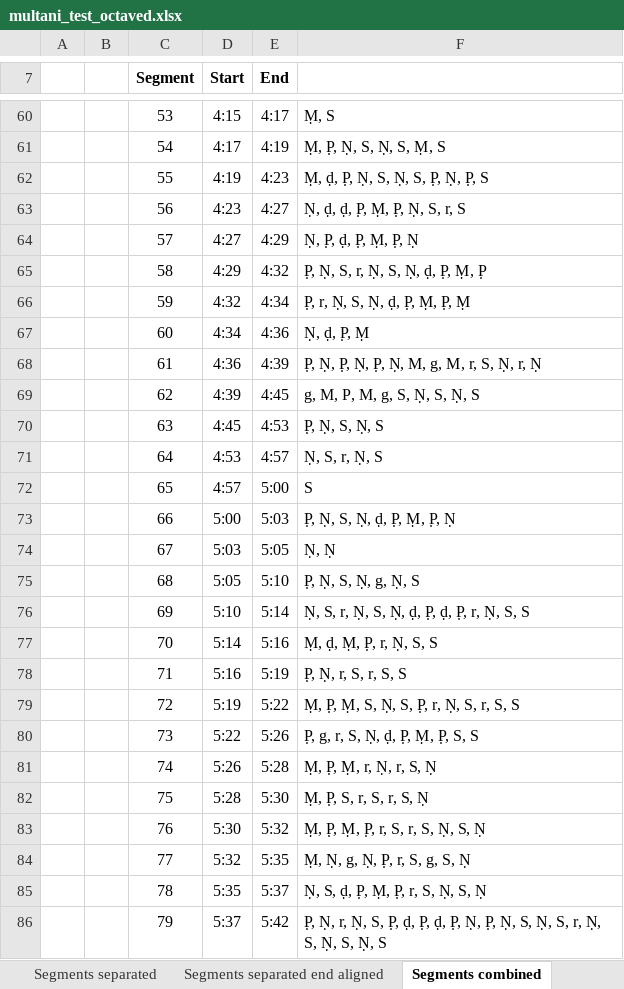
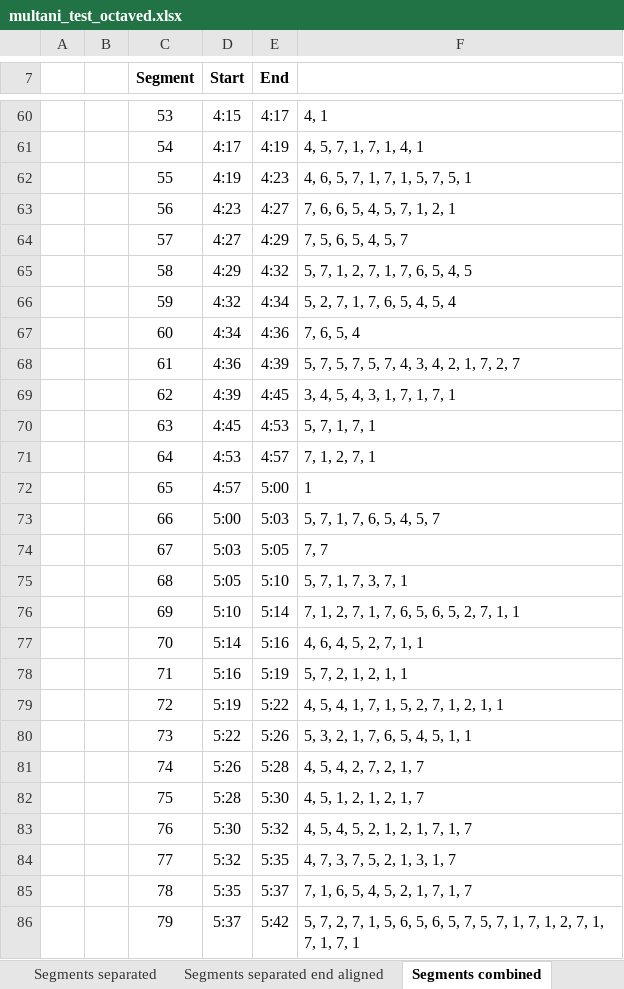
Before and after one commit to UCSC-IDTAP/IDTAP, an Excel workbook: extracts/excel/multani_test_octaved.xlsx, sheet Segments combined, drawn as a sheet; only a part is shown, gaps mark what is left out; values as stored, in another font and other column widths than the file's, no borders; the diff covers the shown part only; the diff names each change by its address in the sheet, - before the commit and + after, or states it on an @@ line.

```diff
--- a/extracts/excel/multani_test_octaved.xlsx (sheet Segments combined)
+++ b/extracts/excel/multani_test_octaved.xlsx (sheet Segments combined)
-F60: Ṃ, S
+F60: 4, 1
-F61: Ṃ, P̣, Ṇ, S, Ṇ, S, Ṃ, S
+F61: 4, 5, 7, 1, 7, 1, 4, 1
-F62: Ṃ, ḍ, P̣, Ṇ, S, Ṇ, S, P̣, Ṇ, P̣, S
+F62: 4, 6, 5, 7, 1, 7, 1, 5, 7, 5, 1
-F63: Ṇ, ḍ, ḍ, P̣, Ṃ, P̣, Ṇ, S, r, S
+F63: 7, 6, 6, 5, 4, 5, 7, 1, 2, 1
-F64: Ṇ, P̣, ḍ, P̣, Ṃ, P̣, Ṇ
+F64: 7, 5, 6, 5, 4, 5, 7
-F65: P̣, Ṇ, S, r, Ṇ, S, Ṇ, ḍ, P̣, Ṃ, P̣
+F65: 5, 7, 1, 2, 7, 1, 7, 6, 5, 4, 5
-F66: P̣, r, Ṇ, S, Ṇ, ḍ, P̣, Ṃ, P̣, Ṃ
+F66: 5, 2, 7, 1, 7, 6, 5, 4, 5, 4
-F67: Ṇ, ḍ, P̣, Ṃ
+F67: 7, 6, 5, 4
-F68: P̣, Ṇ, P̣, Ṇ, P̣, Ṇ, M, g, M, r, S, Ṇ, r, Ṇ
+F68: 5, 7, 5, 7, 5, 7, 4, 3, 4, 2, 1, 7, 2, 7
-F69: g, M, P, M, g, S, Ṇ, S, Ṇ, S
+F69: 3, 4, 5, 4, 3, 1, 7, 1, 7, 1
-F70: P̣, Ṇ, S, Ṇ, S
+F70: 5, 7, 1, 7, 1
-F71: Ṇ, S, r, Ṇ, S
+F71: 7, 1, 2, 7, 1
-F72: S
+F72: 1
-F73: P̣, Ṇ, S, Ṇ, ḍ, P̣, Ṃ, P̣, Ṇ
+F73: 5, 7, 1, 7, 6, 5, 4, 5, 7
-F74: Ṇ, Ṇ
+F74: 7, 7
-F75: P̣, Ṇ, S, Ṇ, g, Ṇ, S
+F75: 5, 7, 1, 7, 3, 7, 1
-F76: Ṇ, S, r, Ṇ, S, Ṇ, ḍ, P̣, ḍ, P̣, r, Ṇ, S, S
+F76: 7, 1, 2, 7, 1, 7, 6, 5, 6, 5, 2, 7, 1, 1
-F77: Ṃ, ḍ, Ṃ, P̣, r, Ṇ, S, S
+F77: 4, 6, 4, 5, 2, 7, 1, 1
-F78: P̣, Ṇ, r, S, r, S, S
+F78: 5, 7, 2, 1, 2, 1, 1
-F79: Ṃ, P̣, Ṃ, S, Ṇ, S, P̣, r, Ṇ, S, r, S, S
+F79: 4, 5, 4, 1, 7, 1, 5, 2, 7, 1, 2, 1, 1
-F80: P̣, g, r, S, Ṇ, ḍ, P̣, Ṃ, P̣, S, S
+F80: 5, 3, 2, 1, 7, 6, 5, 4, 5, 1, 1
-F81: Ṃ, P̣, Ṃ, r, Ṇ, r, S, Ṇ
+F81: 4, 5, 4, 2, 7, 2, 1, 7
-F82: Ṃ, P̣, S, r, S, r, S, Ṇ
+F82: 4, 5, 1, 2, 1, 2, 1, 7
-F83: Ṃ, P̣, Ṃ, P̣, r, S, r, S, Ṇ, S, Ṇ
+F83: 4, 5, 4, 5, 2, 1, 2, 1, 7, 1, 7
-F84: Ṃ, Ṇ, g, Ṇ, P̣, r, S, g, S, Ṇ
+F84: 4, 7, 3, 7, 5, 2, 1, 3, 1, 7
-F85: Ṇ, S, ḍ, P̣, Ṃ, P̣, r, S, Ṇ, S, Ṇ
+F85: 7, 1, 6, 5, 4, 5, 2, 1, 7, 1, 7
-F86: P̣, Ṇ, r, Ṇ, S, P̣, ḍ, P̣, ḍ, P̣, Ṇ, P̣, Ṇ, S, Ṇ, S, r, Ṇ, S, Ṇ, S, Ṇ, S
+F86: 5, 7, 2, 7, 1, 5, 6, 5, 6, 5, 7, 5, 7, 1, 7, 1, 2, 7, 1, 7, 1, 7, 1
```
Also changed, not shown: 168 edited cells elsewhere in this sheet, sheet Segmented Ending Sequences with, sheet Ending Sequences, sheet Segmented Ending Sequences, sheet Segments separated, sheet Segments separated end aligned, other sheet tabs, 8 other files.
